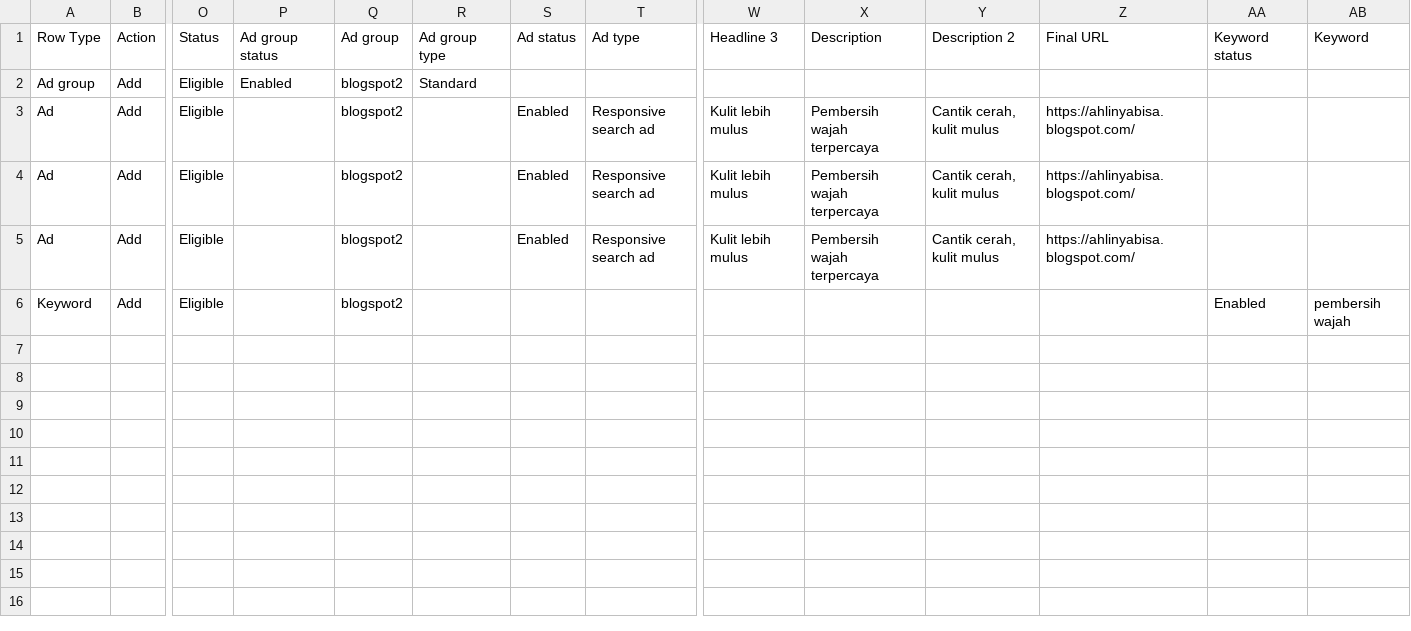
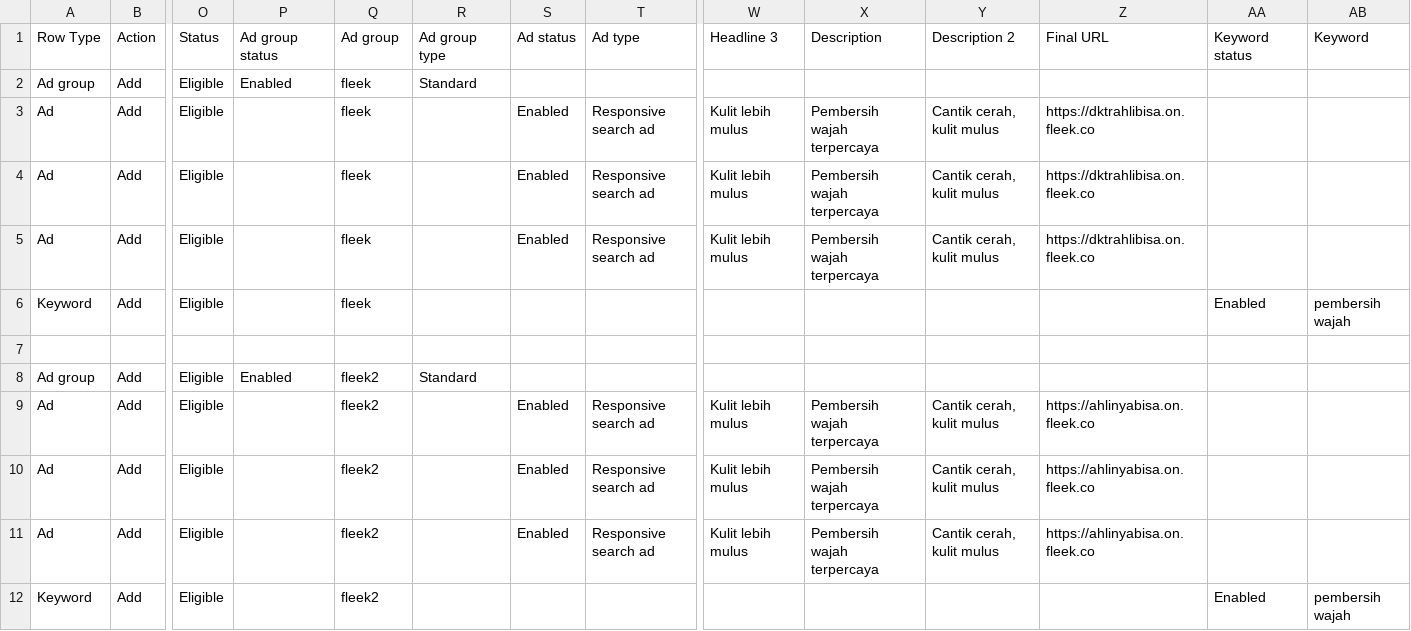
Before and after one commit to dkterahlibisa/dkterahlibisa.github.io, a CSV file: csv ads.csv, drawn as a sheet; only a part is shown, gaps mark what is left out; addresses are those after the commit; rows hold the shown columns only; the diff names each change by its address in the sheet, - before the commit and + after, or states it on an @@ line.

```diff
--- a/csv ads.csv
+++ b/csv ads.csv
+row 2: Ad group | Add | Eligible | Enabled | fleek | Standard
+row 3: Ad | Add | Eligible |  | fleek |  | Enabled | Responsive search ad | Kulit lebih mulus | Pembersih wajah terpercaya | Cantik cerah, kulit mulus | https://dktrahlibisa.on.fleek.co
+row 4: Ad | Add | Eligible |  | fleek |  | Enabled | Responsive search ad | Kulit lebih mulus | Pembersih wajah terpercaya | Cantik cerah, kulit mulus | https://dktrahlibisa.on.fleek.co
+row 5: Ad | Add | Eligible |  | fleek |  | Enabled | Responsive search ad | Kulit lebih mulus | Pembersih wajah terpercaya | Cantik cerah, kulit mulus | https://dktrahlibisa.on.fleek.co
+row 6: Keyword | Add | Eligible |  | fleek |  |  |  |  |  |  |  | Enabled | pembersih wajah
+row 7: (empty)
-Q8:Q12: blogspot2
+Q8:Q12: fleek2
-Z9:Z11: https://ahlinyabisa.blogspot.com/
+Z9:Z11: https://ahlinyabisa.on.fleek.co
```
Also changed, not shown: 4 other files.
